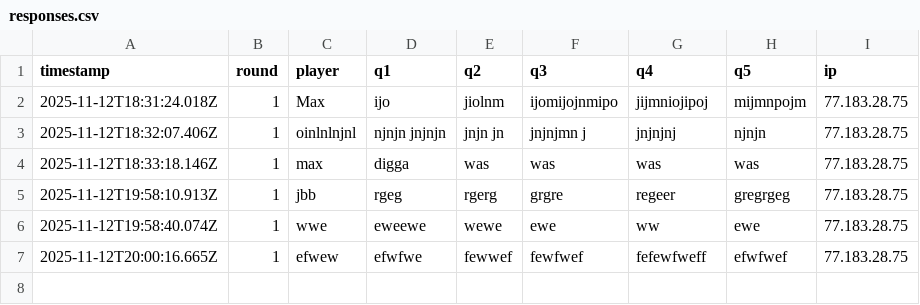
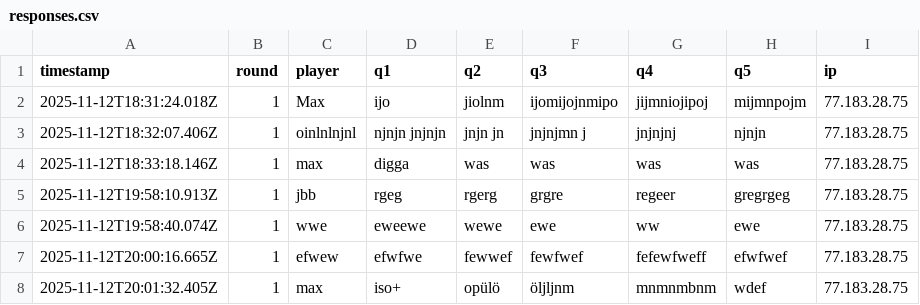
Before and after one commit to Mart-041/Im-with-stupid, a CSV file: data/responses.csv, drawn as a sheet.

Commit message:
add response max @ 2025-11-12T20:01:32.405Z

```diff
--- a/data/responses.csv
+++ b/data/responses.csv
@@ -7 +7,2 @@ timestamp;round;player;q1;q2;q3;q4;q5;ip
 2025-11-12T20:00:16.665Z;1;efwew;efwfwe;fewwef;fewfwef;fefewfweff;efwfwef;77.183.28.75
+2025-11-12T20:01:32.405Z;1;max;iso+;opülö;öljljnm;mnmnmbnm;wdef;77.183.28.75
```
